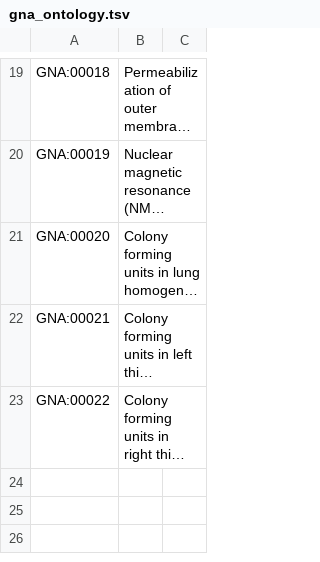
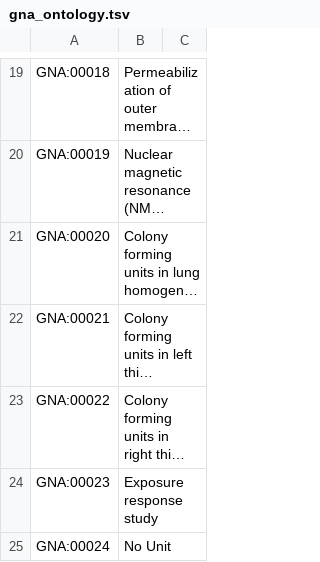
Before and after one commit to IMI-COMBINE/template2graphs, a TSV file: data/gna_ontology.tsv, drawn as a sheet; only a part is shown, gaps mark what is left out; long unchanged cells end in …; the diff names each change by its address in the sheet, - before the commit and + after, or states it on an @@ line.

```diff
--- a/data/gna_ontology.tsv
+++ b/data/gna_ontology.tsv
+row 24: GNA:00023 | Exposure response study
+row 25: GNA:00024 | No Unit
```
Also changed, not shown: data/result_unit.tsv, 10 other files.
